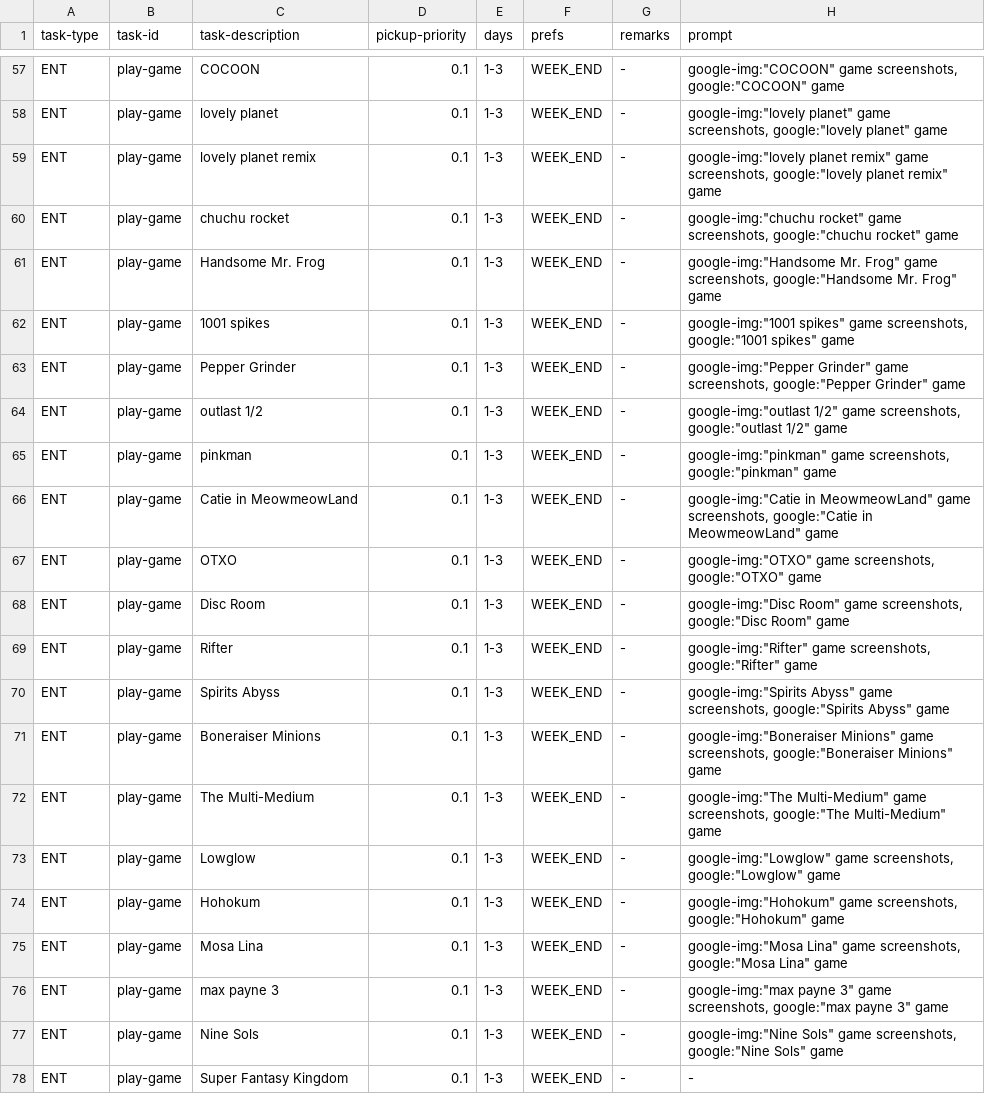
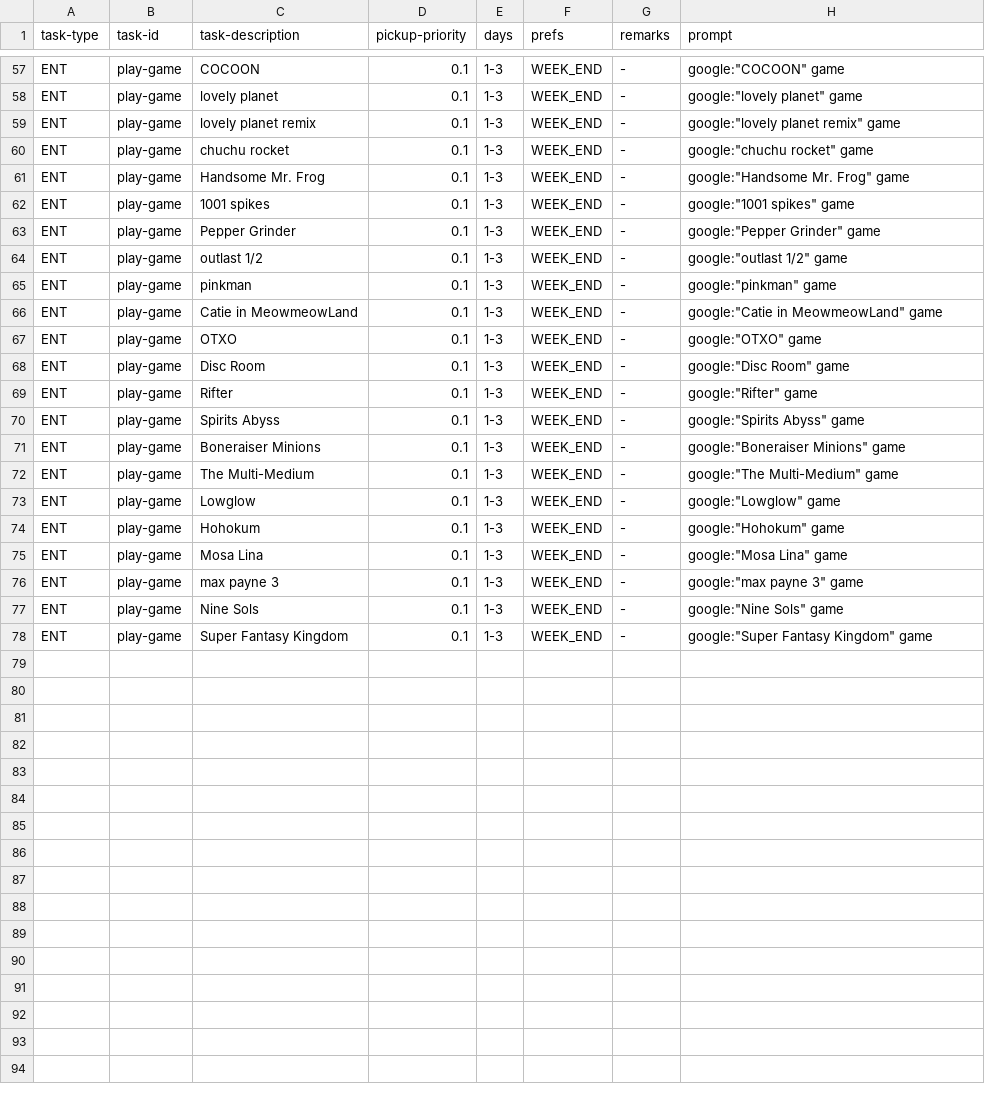
Before and after one commit to cholushkin/week-tasks-suggestion, a CSV file: Data/Tasks/games.csv, drawn as a sheet; only a part is shown, gaps mark what is left out; the diff covers the shown part only; the diff names each change by its address in the sheet, - before the commit and + after, or states it on an @@ line.

```diff
--- a/Data/Tasks/games.csv
+++ b/Data/Tasks/games.csv
-H57 (prompt): google-img:"COCOON" game screenshots, google:"COCOON" game
+H57 (prompt): google:"COCOON" game
-H58 (prompt): google-img:"lovely planet" game screenshots, google:"lovely planet"…
+H58 (prompt): google:"lovely planet"…
-H59 (prompt): google-img:"lovely planet remix" game screenshots, google:"lovely planet…
+H59 (prompt): google:"lovely planet…
-H60 (prompt): google-img:"chuchu rocket" game screenshots, google:"chuchu rocket"…
+H60 (prompt): google:"chuchu rocket"…
-H61 (prompt): google-img:"Handsome Mr. Frog" game screenshots, google:"Handsome Mr.…
+H61 (prompt): google:"Handsome Mr.…
-H62 (prompt): google-img:"1001 spikes" game screenshots, google:"1001 spikes"…
+H62 (prompt): google:"1001 spikes"…
-H63 (prompt): google-img:"Pepper Grinder" game screenshots, google:"Pepper Grinder"…
+H63 (prompt): google:"Pepper Grinder"…
-H64 (prompt): google-img:"outlast 1/2" game screenshots, google:"outlast 1/2"…
+H64 (prompt): google:"outlast 1/2"…
-H65 (prompt): google-img:"pinkman" game screenshots, google:"pinkman" game
+H65 (prompt): google:"pinkman" game
-H66 (prompt): google-img:"Catie in MeowmeowLand" game screenshots, google:"Catie in…
+H66 (prompt): google:"Catie in…
-H67 (prompt): google-img:"OTXO" game screenshots, google:"OTXO" game
+H67 (prompt): google:"OTXO" game
-H68 (prompt): google-img:"Disc Room" game screenshots, google:"Disc Room" game
+H68 (prompt): google:"Disc Room" game
-H69 (prompt): google-img:"Rifter" game screenshots, google:"Rifter" game
+H69 (prompt): google:"Rifter" game
-H70 (prompt): google-img:"Spirits Abyss" game screenshots, google:"Spirits Abyss"…
+H70 (prompt): google:"Spirits Abyss"…
-H71 (prompt): google-img:"Boneraiser Minions" game screenshots, google:"Boneraiser Minions"…
+H71 (prompt): google:"Boneraiser Minions"…
-H72 (prompt): google-img:"The Multi-Medium" game screenshots, google:"The Multi-Medium"…
+H72 (prompt): google:"The Multi-Medium"…
-H73 (prompt): google-img:"Lowglow" game screenshots, google:"Lowglow" game
+H73 (prompt): google:"Lowglow" game
-H74 (prompt): google-img:"Hohokum" game screenshots, google:"Hohokum" game
+H74 (prompt): google:"Hohokum" game
-H75 (prompt): google-img:"Mosa Lina" game screenshots, google:"Mosa Lina" game
+H75 (prompt): google:"Mosa Lina" game
-H76 (prompt): google-img:"max payne 3" game screenshots, google:"max payne…
+H76 (prompt): google:"max payne…
-H77 (prompt): google-img:"Nine Sols" game screenshots, google:"Nine Sols" game
+H77 (prompt): google:"Nine Sols" game
-H78 (prompt): -
+H78 (prompt): google:"Super Fantasy Kingdom" game
```
Also changed, not shown: 54 edited cells elsewhere in this file, Data/Tasks/lng.csv, 8 other files.
